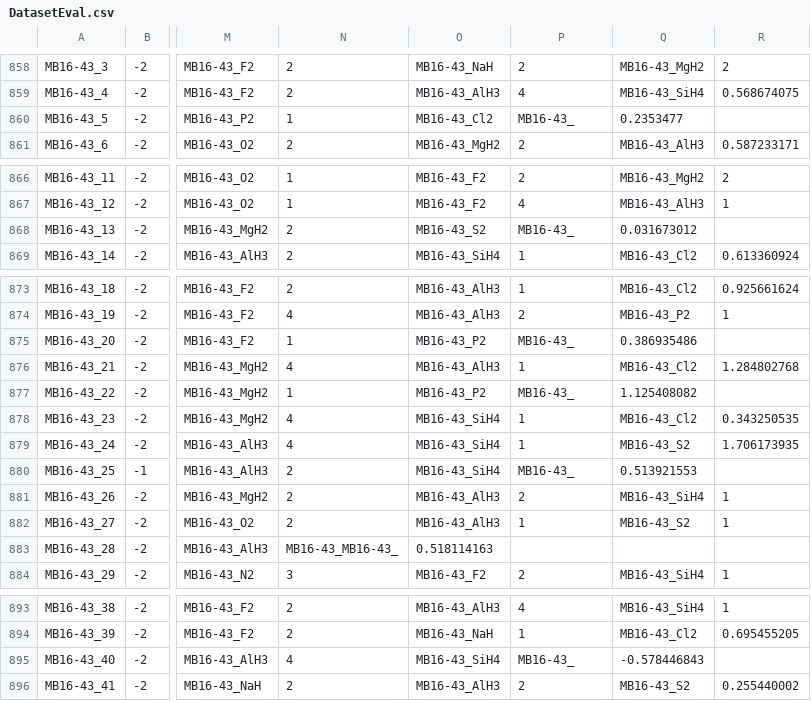
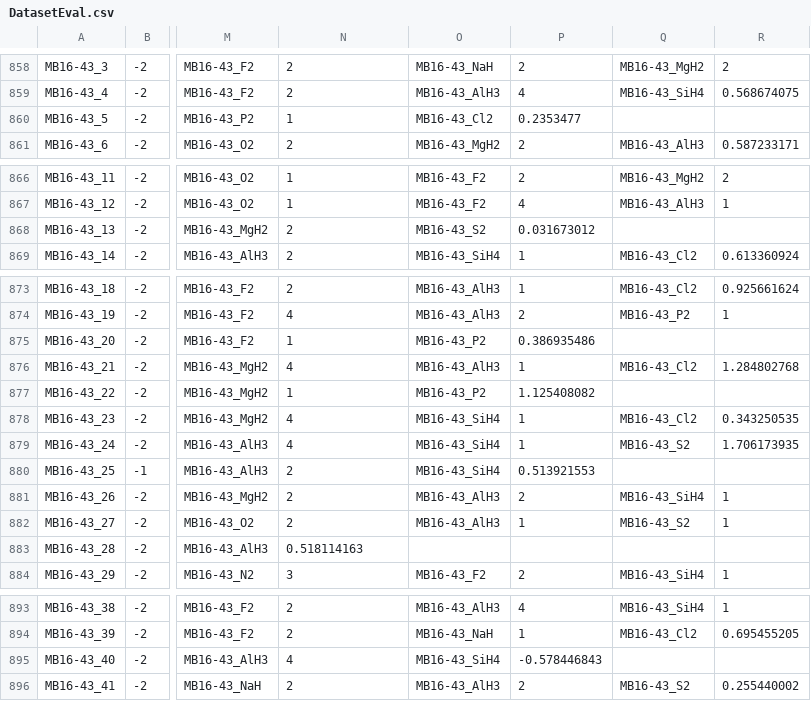
Before and after one commit to peverati/ACCDB, a CSV file: Databases/GMTKN/GMTKN55/DatasetEval.csv, drawn as a sheet; only a part is shown, gaps mark what is left out; the diff names each change by its address in the sheet, - before the commit and + after, or states it on an @@ line.

```diff
--- a/Databases/GMTKN/GMTKN55/DatasetEval.csv
+++ b/Databases/GMTKN/GMTKN55/DatasetEval.csv
-P860: MB16-43_
+P860: 0.2353477
-Q860: 0.2353477
+Q860: (empty)
-P868: MB16-43_
+P868: 0.031673012
-Q868: 0.031673012
+Q868: (empty)
-P875: MB16-43_
+P875: 0.386935486
-Q875: 0.386935486
+Q875: (empty)
-P877: MB16-43_
+P877: 1.125408082
-Q877: 1.125408082
+Q877: (empty)
-P880: MB16-43_
+P880: 0.513921553
-Q880: 0.513921553
+Q880: (empty)
-N883: MB16-43_MB16-43_
+N883: 0.518114163
-O883: 0.518114163
+O883: (empty)
-P895: MB16-43_
+P895: -0.578446843
-Q895: -0.578446843
+Q895: (empty)
```
Also changed, not shown: Databases/GMTKN/GMTKN55/DatasetEval_kcal.csv, Databases/GMTKN/GMTKN55/DatasetEval_kj.csv.
